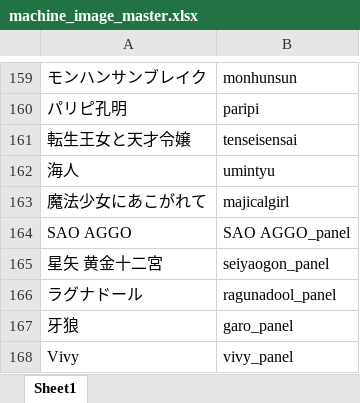
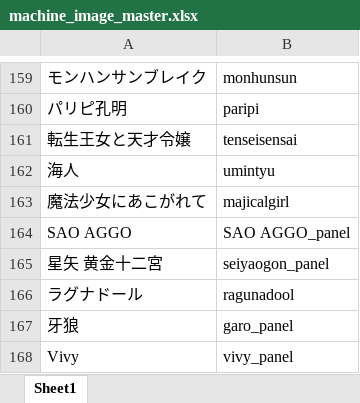
Before and after one commit to tama0520/guild-image-app, an Excel workbook: masters/machine_image_master.xlsx, sheet Sheet1, drawn as a sheet; only a part is shown, gaps mark what is left out; values as stored, in another font and other column widths than the file's, no borders; the diff names each change by its address in the sheet, - before the commit and + after, or states it on an @@ line.

Commit message:
update machine_image_master

```diff
--- a/masters/machine_image_master.xlsx (sheet Sheet1)
+++ b/masters/machine_image_master.xlsx (sheet Sheet1)
-B166: ragunadool_panel
+B166: ragunadool
```
